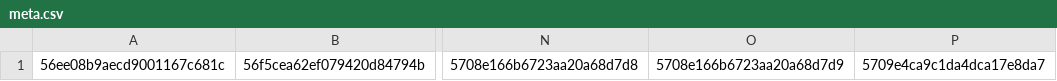
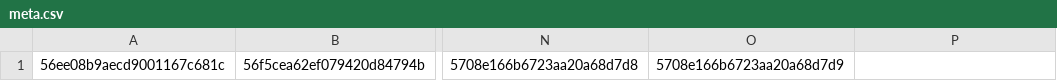
Before and after one commit to ilovelili/XMartinNewTemplate, a CSV file: spider/meta/meta.csv, drawn as a sheet; only a part is shown, gaps mark what is left out; the diff names each change by its address in the sheet, - before the commit and + after, or states it on an @@ line.

```diff
--- a/spider/meta/meta.csv
+++ b/spider/meta/meta.csv
-P1: 5709e4ca9c1da4dca17e8da7
+P1: (empty)
```
Also changed, not shown: 3 other files.
